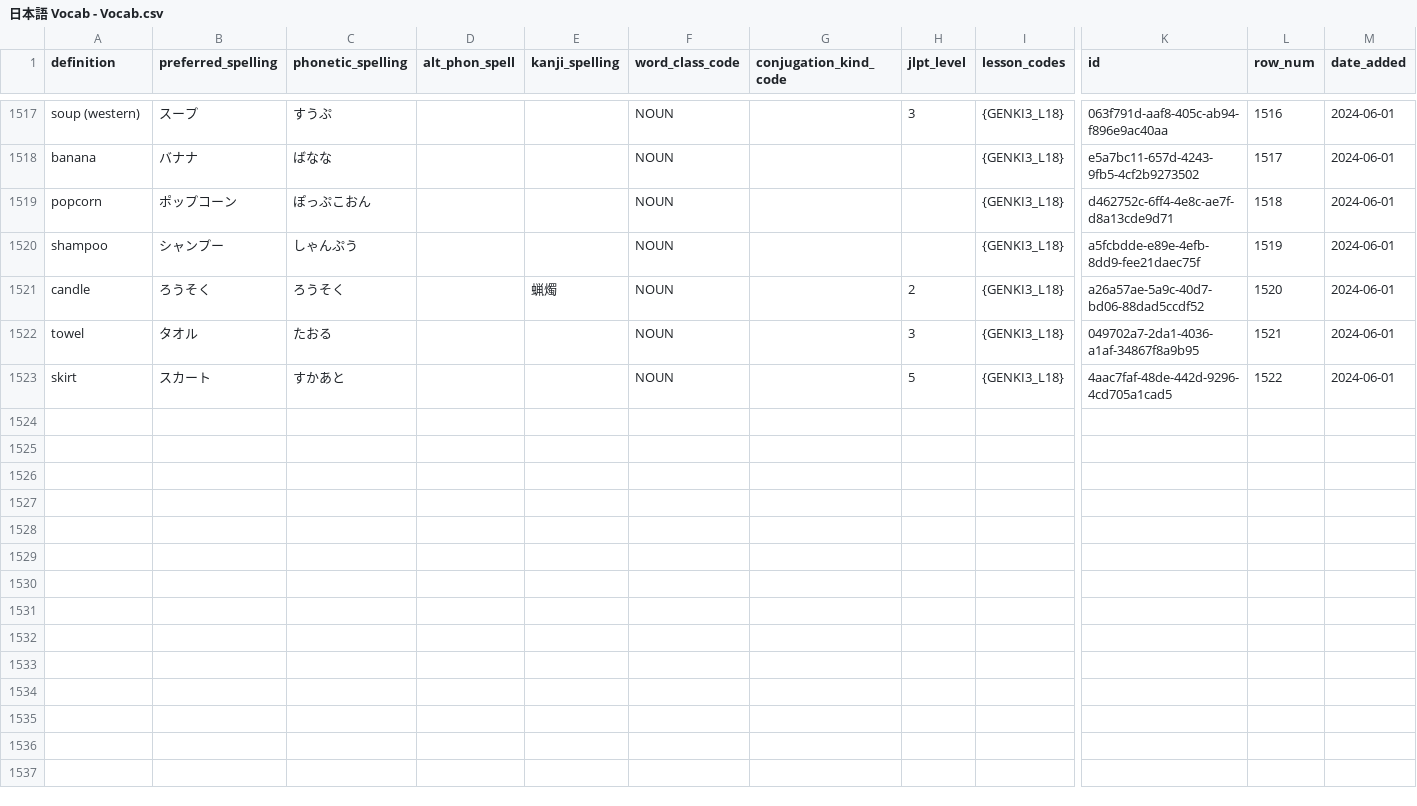
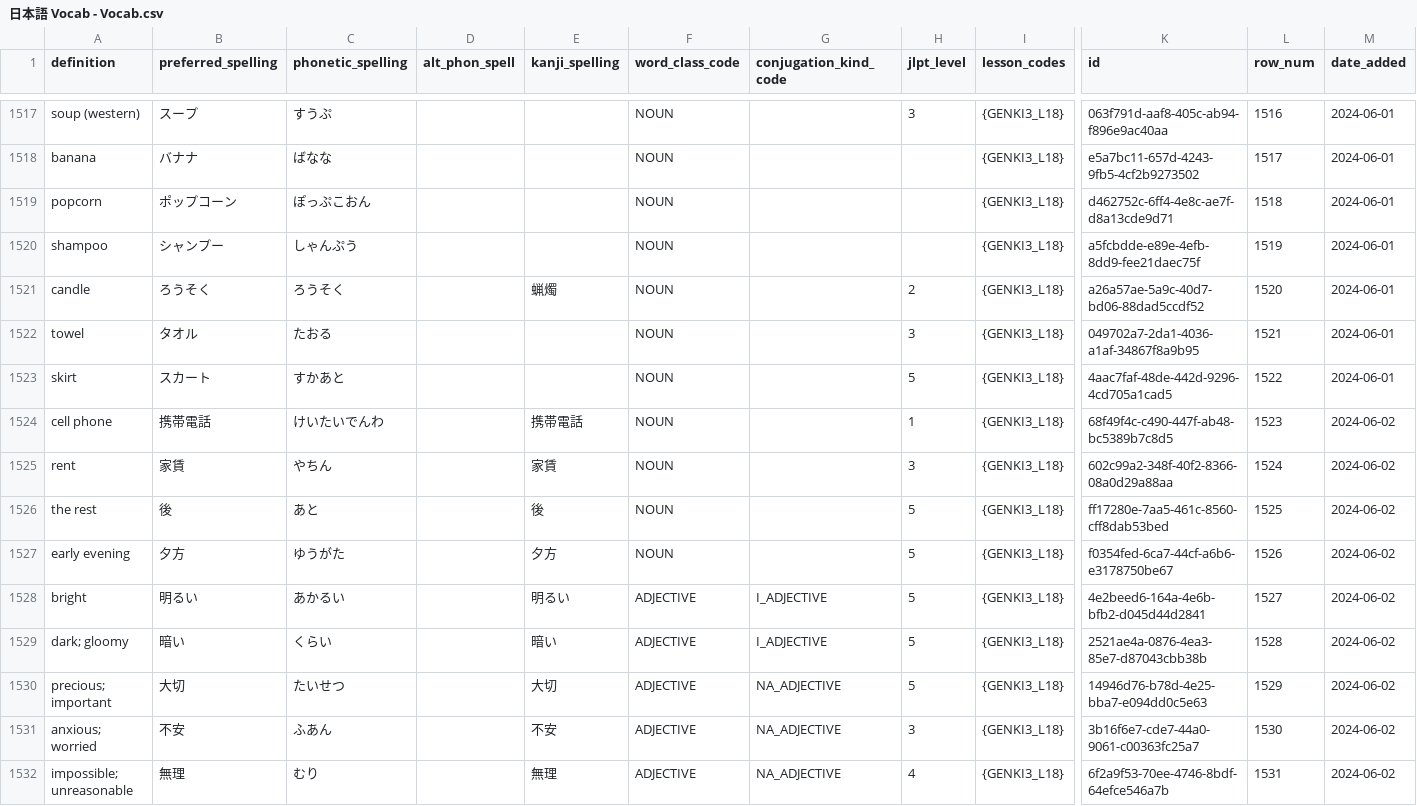
Before and after one commit to paploo/goi, a CSV file: files/日本語 Vocab - Vocab.csv, drawn as a sheet; only a part is shown, gaps mark what is left out; rows hold the shown columns only; the diff names each change by its address in the sheet, - before the commit and + after, or states it on an @@ line.

```diff
--- a/files/日本語 Vocab - Vocab.csv
+++ b/files/日本語 Vocab - Vocab.csv
+row 1524: cell phone | 携帯電話 | けいたいでんわ |  | 携帯電話 | NOUN |  | 1 | {GENKI3_L18} | 68f49f4c-c490-447f-ab48-bc5389b7c8d5 | 1523 | 2024-06-02
+row 1525: rent | 家賃 | やちん |  | 家賃 | NOUN |  | 3 | {GENKI3_L18} | 602c99a2-348f-40f2-8366-08a0d29a88aa | 1524 | 2024-06-02
+row 1526: the rest | 後 | あと |  | 後 | NOUN |  | 5 | {GENKI3_L18} | ff17280e-7aa5-461c-8560-cff8dab53bed | 1525 | 2024-06-02
+row 1527: early evening | 夕方 | ゆうがた |  | 夕方 | NOUN |  | 5 | {GENKI3_L18} | f0354fed-6ca7-44cf-a6b6-e3178750be67 | 1526 | 2024-06-02
+row 1528: bright | 明るい | あかるい |  | 明るい | ADJECTIVE | I_ADJECTIVE | 5 | {GENKI3_L18} | 4e2beed6-164a-4e6b-bfb2-d045d44d2841 | 1527 | 2024-06-02
+row 1529: dark; gloomy | 暗い | くらい |  | 暗い | ADJECTIVE | I_ADJECTIVE | 5 | {GENKI3_L18} | 2521ae4a-0876-4ea3-85e7-d87043cbb38b | 1528 | 2024-06-02
+row 1530: precious; important | 大切 | たいせつ |  | 大切 | ADJECTIVE | NA_ADJECTIVE | 5 | {GENKI3_L18} | 14946d76-b78d-4e25-bba7-e094dd0c5e63 | 1529 | 2024-06-02
+row 1531: anxious; worried | 不安 | ふあん |  | 不安 | ADJECTIVE | NA_ADJECTIVE | 3 | {GENKI3_L18} | 3b16f6e7-cde7-44a0-9061-c00363fc25a7 | 1530 | 2024-06-02
+row 1532: impossible; unreasonable | 無理 | むり |  | 無理 | ADJECTIVE | NA_ADJECTIVE | 4 | {GENKI3_L18} | 6f2a9f53-70ee-4746-8bdf-64efce546a7b | 1531 | 2024-06-02
```
Also changed, not shown: files/vocabulary/anki.csv, files/vocabulary/google_sheet.csv, 1 other file.
